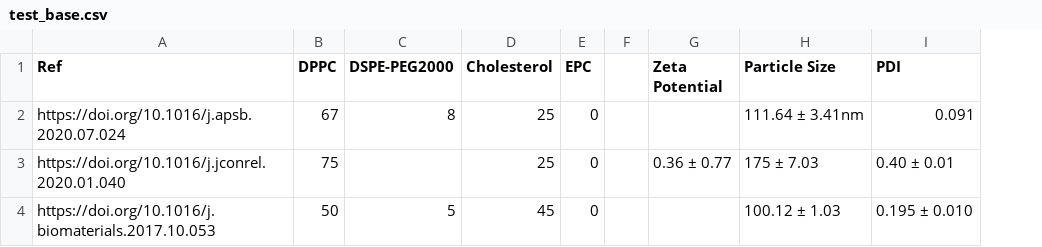
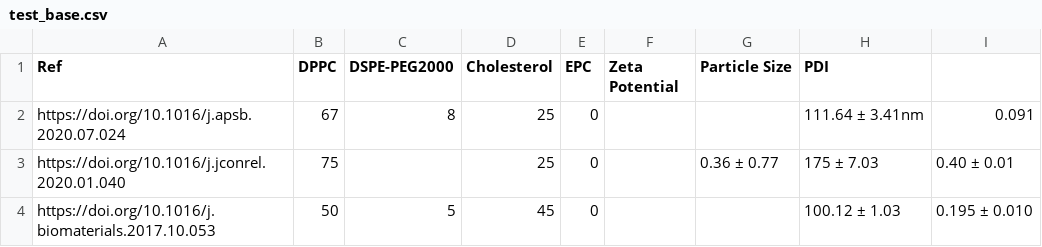
Before and after one commit to hairi0226/hairi_github.io, a CSV file: data/test_base.csv, drawn as a sheet; removed rows and columns are numbered as before the commit, all else as after; the diff names each change by its address in the sheet, - before the commit and + after, or states it on an @@ line.

Commit message:
Update test_base.csv

```diff
--- a/data/test_base.csv
+++ b/data/test_base.csv
-column F, empty
+column G (Particle Size), row 3: 0.36 ± 0.77
-H1: Particle Size
+H1: PDI
-I1: PDI
+I1: (empty)
-F3 (Zeta Potential): 0.36 ± 0.77
+F3 (Zeta Potential): (empty)
```
